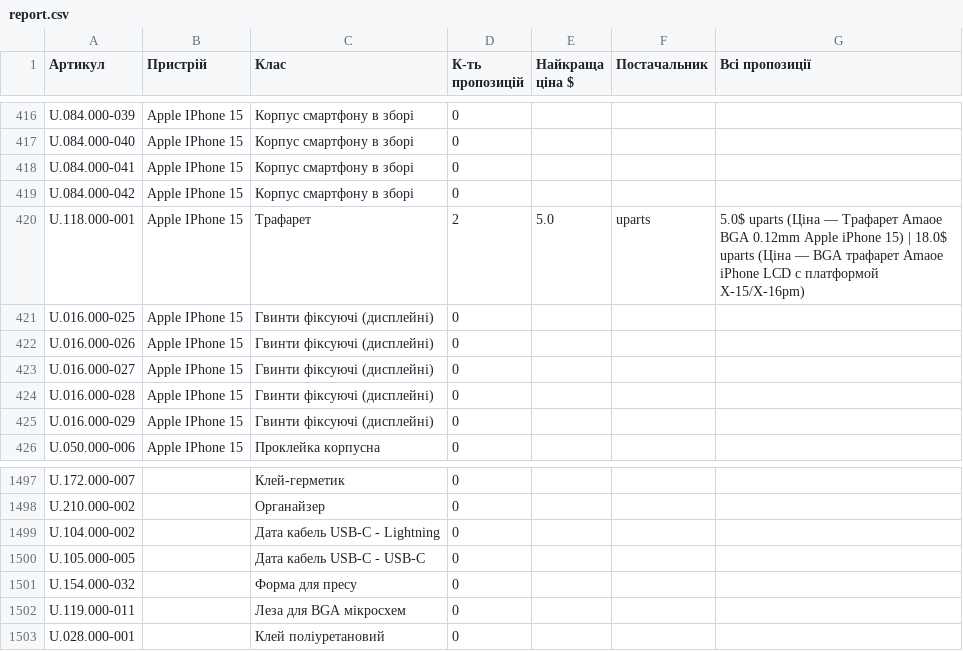
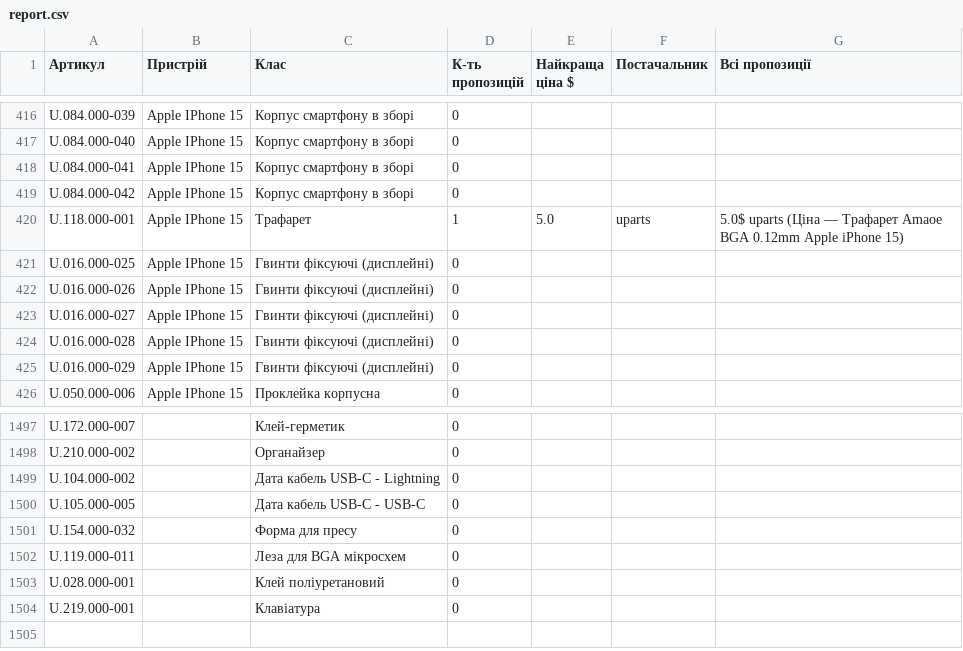
Before and after one commit to izbashroman/partmatch, a CSV file: docs/report.csv, drawn as a sheet; only a part is shown, gaps mark what is left out.

```diff
--- a/docs/report.csv
+++ b/docs/report.csv
@@ -419,3 +419,3 @@ U.084.000-041,Apple IPhone 15,Корпус смартфону в зборі,0,,,
 U.084.000-042,Apple IPhone 15,Корпус смартфону в зборі,0,,,
-U.118.000-001,Apple IPhone 15,Трафарет,2,5.0,uparts,5.0$ uparts (Ціна — Трафарет Amaoe BGA 0.12mm Apple iPhone 15) | 18.0$ uparts (Ціна — BGA трафарет Amaoe iPhone LCD с платформой X-15/X-16pm)
+U.118.000-001,Apple IPhone 15,Трафарет,1,5.0,uparts,5.0$ uparts (Ціна — Трафарет Amaoe BGA 0.12mm Apple iPhone 15)
 U.016.000-025,Apple IPhone 15,Гвинти фіксуючі (дисплейні),0,,,
@@ -1503 +1503,2 @@ U.119.000-011,,Леза для BGA мікросхем,0,,,
 U.028.000-001,,Клей поліуретановий,0,,,
+U.219.000-001,,Клавіатура,0,,,
```
Also changed, not shown: docs/unmatched_supplier_offers.csv.
